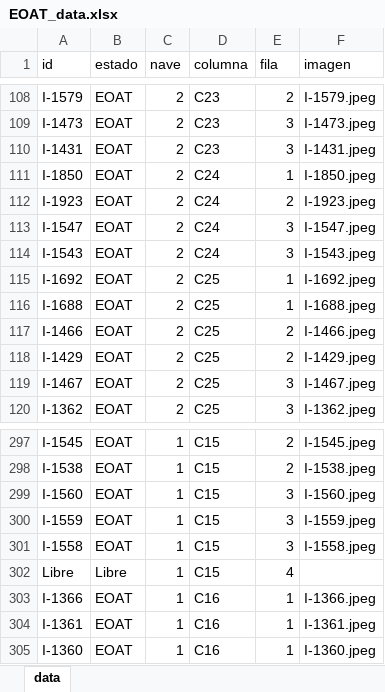
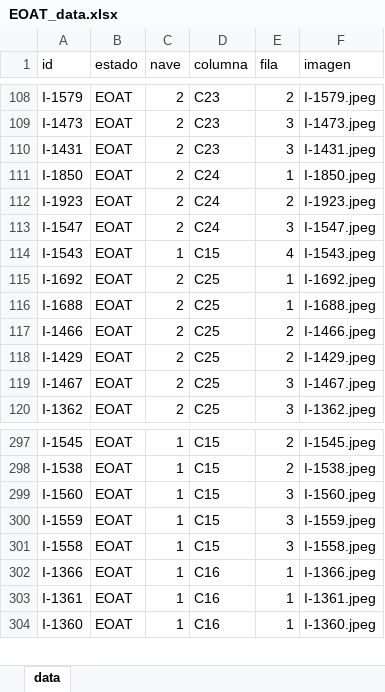
Before and after one commit to ProcesosCazel/Inventario, an Excel workbook: data/EOAT_data.xlsx, sheet data, drawn as a sheet; only a part is shown, gaps mark what is left out; values as stored, in another font and other column widths than the file's, no borders; the diff names each change by its address in the sheet, - before the commit and + after, or states it on an @@ line.

```diff
--- a/data/EOAT_data.xlsx (sheet data)
+++ b/data/EOAT_data.xlsx (sheet data)
-C114 (nave): 2
+C114 (nave): 1
-D114 (columna): C24
+D114 (columna): C15
-E114 (fila): 3
+E114 (fila): 4
-row 302: Libre | Libre | 1 | C15 | 4
```
Also changed, not shown: 2 other files.
